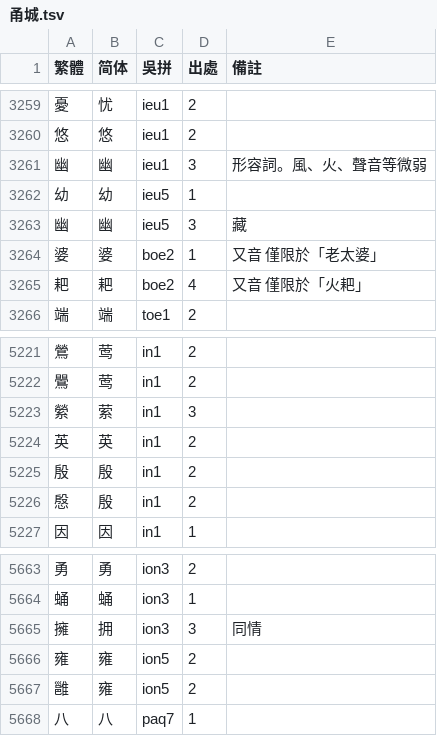
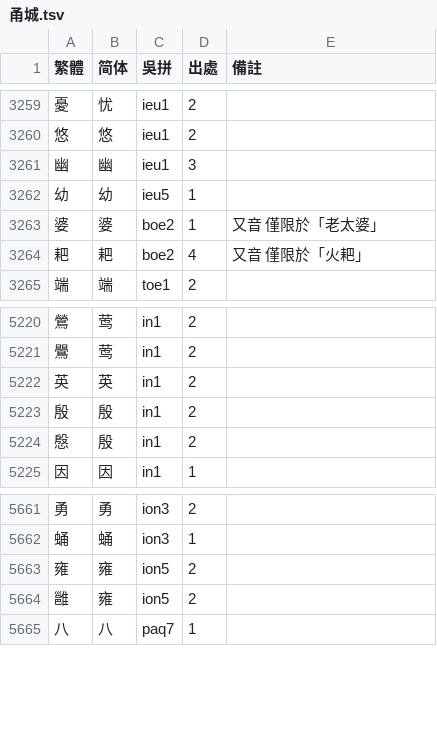
Before and after one commit to ionkaon/dictionary, a TSV file: 各地字表/甬城.tsv, drawn as a sheet; only a part is shown, gaps mark what is left out.

```diff
--- a/各地字表/甬城.tsv
+++ b/各地字表/甬城.tsv
@@ -3260,5 +3260,4 @@
 悠	悠	ieu1	2	
-幽	幽	ieu1	3	形容詞。風、火、聲音等微弱
+幽	幽	ieu1	3	
 幼	幼	ieu5	1	
-幽	幽	ieu5	3	藏
 婆	婆	boe2	1	又音 僅限於「老太婆」
@@ -5222,3 +5221,2 @@
 鷪	莺	in1	2	
-縈	萦	in1	3	
 英	英	in1	2	
@@ -5664,3 +5662,2 @@
 蛹	蛹	ion3	1	
-擁	拥	ion3	3	同情
 雍	雍	ion5	2	
```
Also changed, not shown: 各地字表/甬城（考證）.tsv.
